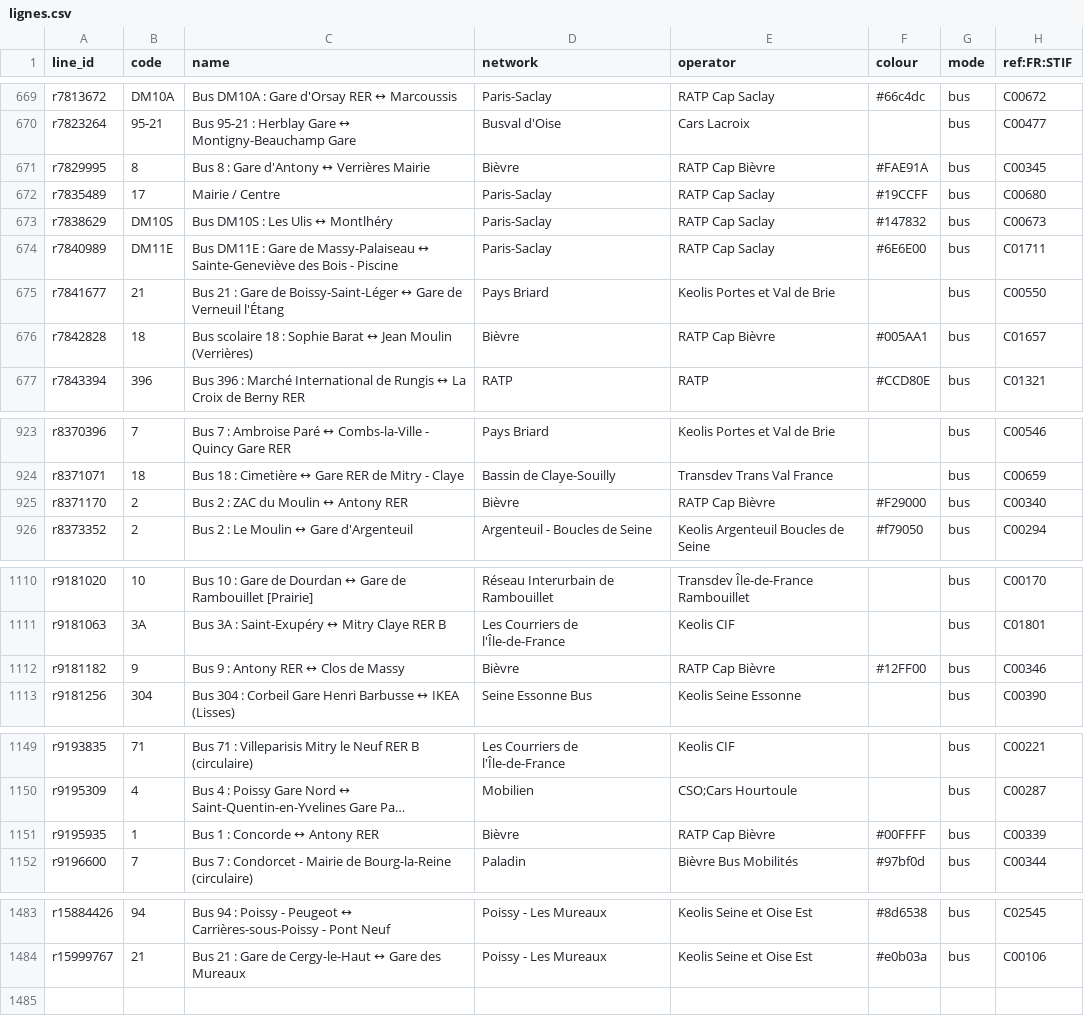
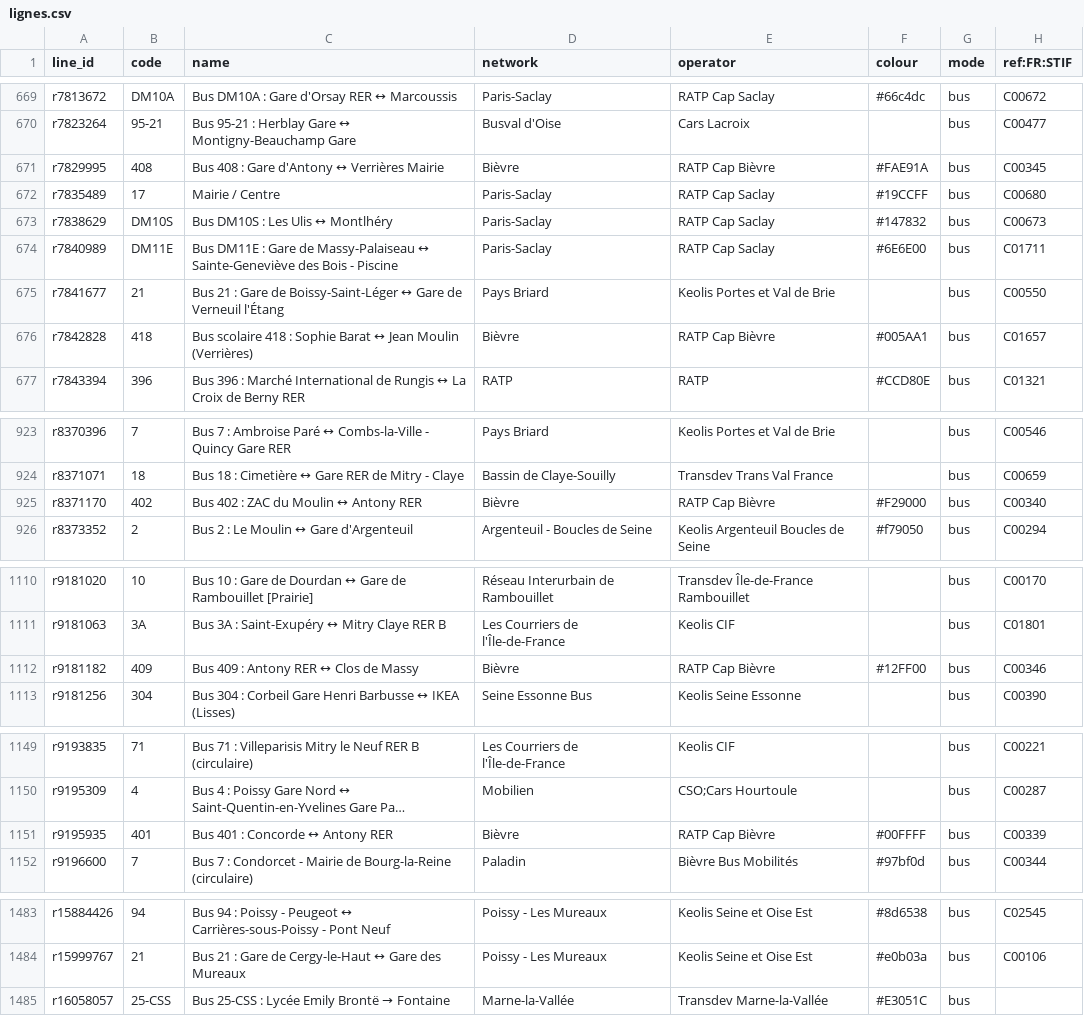
Before and after one commit to Jungle-Bus/ref-fr-STIF, a CSV file: data/lignes.csv, drawn as a sheet; only a part is shown, gaps mark what is left out; long unchanged cells end in …; the diff covers the shown part only; the diff names each change by its address in the sheet, - before the commit and + after, or states it on an @@ line.

```diff
--- a/data/lignes.csv
+++ b/data/lignes.csv
-B671 (code): 8
+B671 (code): 408
-C671 (name): Bus 8 : Gare d'Antony ↔ Verrières Mairie
+C671 (name): Bus 408 : Gare d'Antony ↔ Verrières Mairie
-B676 (code): 18
+B676 (code): 418
-C676 (name): Bus scolaire 18 : Sophie…
+C676 (name): Bus scolaire 418 : Sophie…
-B925 (code): 2
+B925 (code): 402
-C925 (name): Bus 2 : ZAC du Moulin ↔ Antony RER
+C925 (name): Bus 402 : ZAC du Moulin ↔ Antony RER
-B1112 (code): 9
+B1112 (code): 409
-C1112 (name): Bus 9 : Antony RER ↔ Clos de Massy
+C1112 (name): Bus 409 : Antony RER ↔ Clos de Massy
-B1151 (code): 1
+B1151 (code): 401
-C1151 (name): Bus 1 : Concorde ↔ Antony RER
+C1151 (name): Bus 401 : Concorde ↔ Antony RER
+row 1485: r16058057 | 25-CSS | Bus 25-CSS : Lycée Emily Brontë → Fontaine | Marne-la-Vallée | Transdev Marne-la-Vallée | #E3051C | bus
```
Also changed, not shown: 1 edited cell elsewhere in this file, data/idf_routes.csv, data/opendata_lignes.csv, 8 other files.
